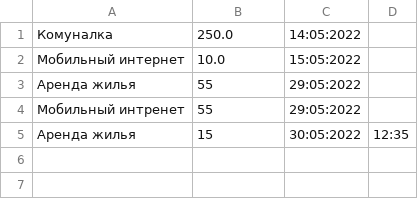
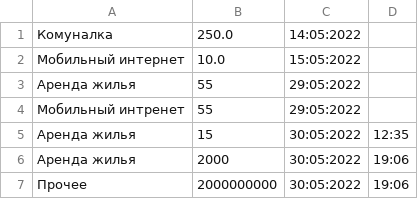
Before and after one commit to JoniBoongalo/telega, a CSV file: deleted/30_5_2022.csv, drawn as a sheet; the diff names each change by its address in the sheet, - before the commit and + after, or states it on an @@ line.

```diff
--- a/deleted/30_5_2022.csv
+++ b/deleted/30_5_2022.csv
+row 6: Аренда жилья | 2000 | 30:05:2022 | 19:06
+row 7: Прочее | 2000000000 | 30:05:2022 | 19:06
```
Also changed, not shown: log.csv, 4 other files.
